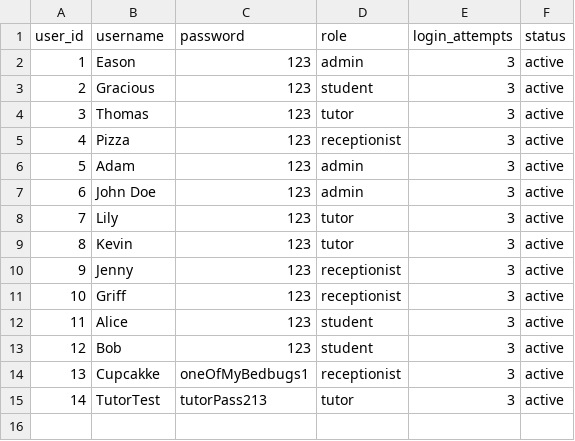
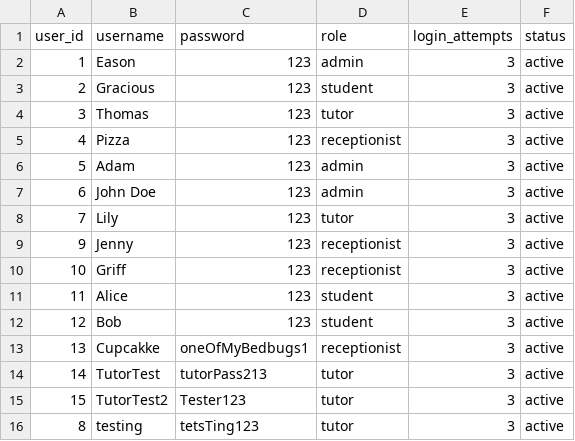
Before and after one commit to connosieur-francais/TuitionCenterManagementSystem, a CSV file: src/tcms/data/users.csv, drawn as a sheet.

```diff
--- a/src/tcms/data/users.csv
+++ b/src/tcms/data/users.csv
@@ -8,3 +8,2 @@ user_id,username,password,role,login_attempts,status
 7,Lily,123,tutor,3,active
-8,Kevin,123,tutor,3,active
 9,Jenny,123,receptionist,3,active
@@ -15 +14,3 @@ user_id,username,password,role,login_attempts,status
 14,TutorTest,tutorPass213,tutor,3,active
+15,TutorTest2,Tester123,tutor,3,active
+8,testing,tetsTing123,tutor,3,active
```
Also changed, not shown: src/tcms/data/tutors.csv, 5 other files.
